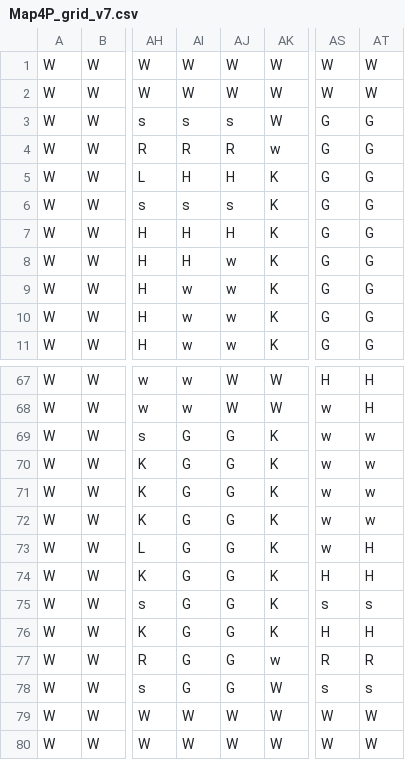
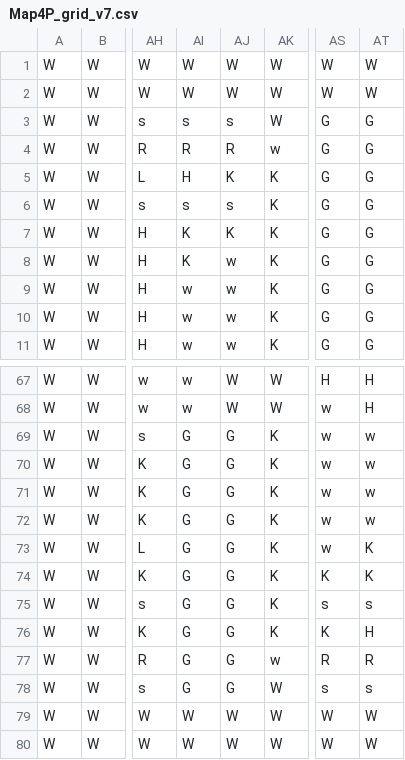
Before and after one commit to 5Bok2Daddy/factory-wars, a CSV file: Tools/maps/Map4P_grid_v7.csv, drawn as a sheet; only a part is shown, gaps mark what is left out; the diff names each change by its address in the sheet, - before the commit and + after, or states it on an @@ line.

```diff
--- a/Tools/maps/Map4P_grid_v7.csv
+++ b/Tools/maps/Map4P_grid_v7.csv
-AJ5: H
+AJ5: K
-AI7:AI8: H
+AI7:AI8: K
-AJ7: H
+AJ7: K
-AT73:AT74: H
+AT73:AT74: K
-AS74: H
+AS74: K
-AS76: H
+AS76: K
```
Also changed, not shown: 10 other files.
